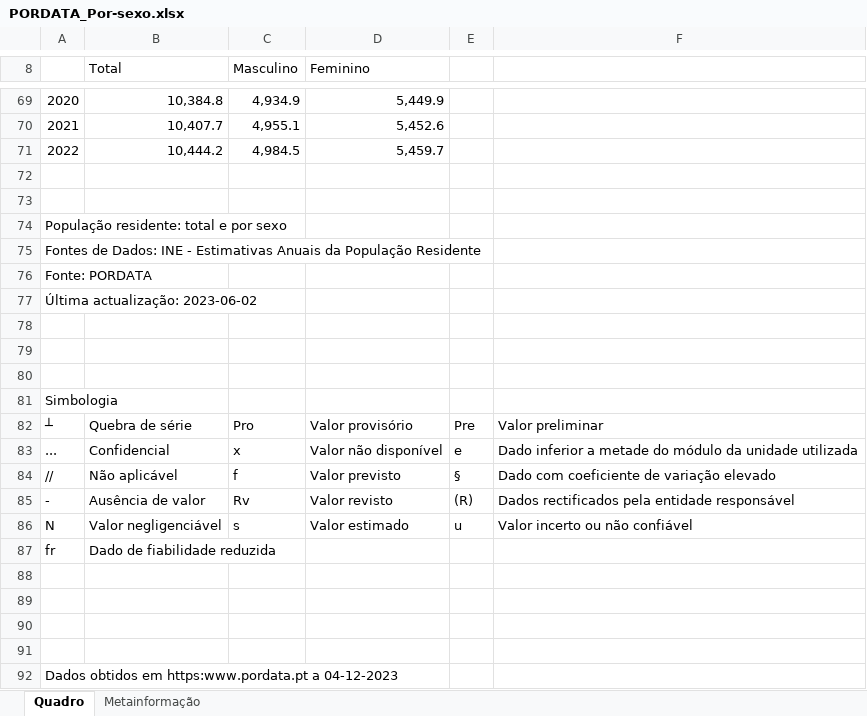
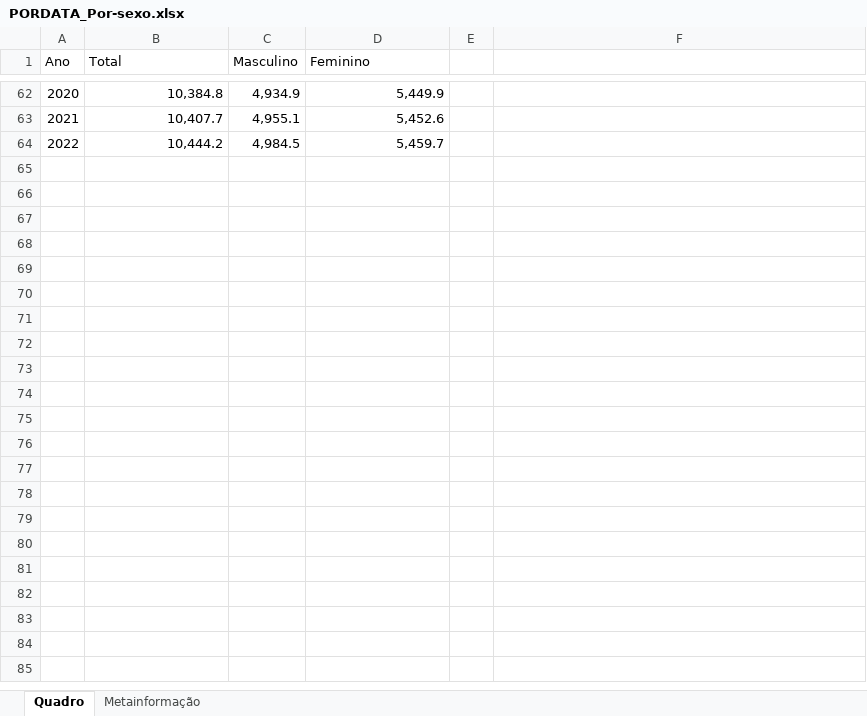
Before and after one commit to joaolopesdossantos/Academia-de-Fisica-DFA, an Excel workbook: Dados/PORDATA_Por-sexo.xlsx, sheet Quadro, drawn as a sheet; only a part is shown, gaps mark what is left out; values as stored, in another font and other column widths than the file's, no cell formats; charts and pictures not drawn; removed rows and columns are numbered as before the commit, all else as after; the diff covers the shown part only; the diff names each change by its address in the sheet, - before the commit and + after, or states it on an @@ line.

Commit message:
PORDATA por sexo editada 2025

```diff
--- a/Dados/PORDATA_Por-sexo.xlsx (sheet Quadro)
+++ b/Dados/PORDATA_Por-sexo.xlsx (sheet Quadro)
@@ column A (Ano) renumbered in row 1 @@
-row 72: (empty)
-row 73: (empty)
-row 74: População residente: total e por sexo
-row 75: Fontes de Dados: INE - Estimativas Anuais da População Residente
-row 76: Fonte: PORDATA
-row 77: Última actualização: 2023-06-02
-row 78: (empty)
-row 79: (empty)
-row 80: (empty)
-row 81: Simbologia
-row 82: ┴ | Quebra de série | Pro | Valor provisório | Pre | Valor preliminar
-row 83: ... | Confidencial | x | Valor não disponível | e | Dado inferior a metade do módulo da unidade utilizada
-row 84: // | Não aplicável | f | Valor previsto | § | Dado com coeficiente de variação elevado
-row 85: - | Ausência de valor | Rv | Valor revisto | (R) | Dados rectificados pela entidade responsável
-row 86: N | Valor negligenciável | s | Valor estimado | u | Valor incerto ou não confiável
-row 87: fr | Dado de fiabilidade reduzida
-row 88: (empty)
-row 89: (empty)
-row 90: (empty)
-row 91: (empty)
-row 92: Dados obtidos em https:www.pordata.pt a 04-12-2023
```
Also changed, not shown: 7 removed rows elsewhere in this sheet, sheet Metainformação, cell formats, charts or pictures.
